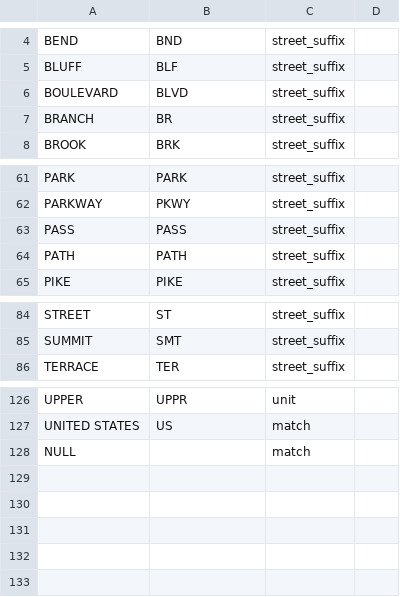
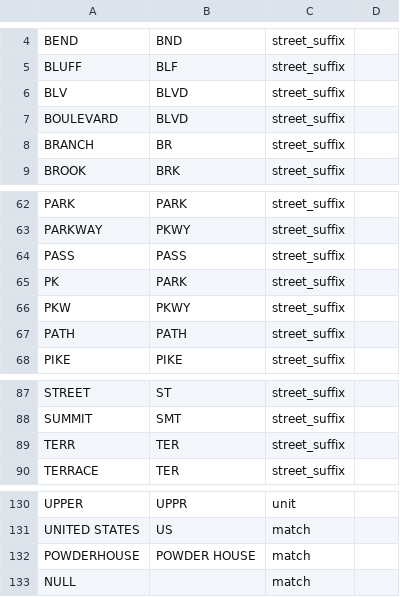
Before and after one commit to chrnolte/openplaces, a CSV file: src/openplaces/geo/address_equivalences.csv, drawn as a sheet; only a part is shown, gaps mark what is left out.

```diff
--- a/src/openplaces/geo/address_equivalences.csv
+++ b/src/openplaces/geo/address_equivalences.csv
@@ -5,2 +5,3 @@ BEND,BND,street_suffix,
 BLUFF,BLF,street_suffix,
+BLV,BLVD,street_suffix,
 BOULEVARD,BLVD,street_suffix,
@@ -63,2 +64,4 @@ PARKWAY,PKWY,street_suffix,
 PASS,PASS,street_suffix,
+PK,PARK,street_suffix,
+PKW,PKWY,street_suffix,
 PATH,PATH,street_suffix,
@@ -85,2 +88,3 @@ STREET,ST,street_suffix,
 SUMMIT,SMT,street_suffix,
+TERR,TER,street_suffix,
 TERRACE,TER,street_suffix,
@@ -127,2 +131,3 @@ UPPER,UPPR,unit,
 UNITED STATES,US,match,
+POWDERHOUSE,POWDER HOUSE,match,
 NULL,,match,
```
Also changed, not shown: 7 other files.
